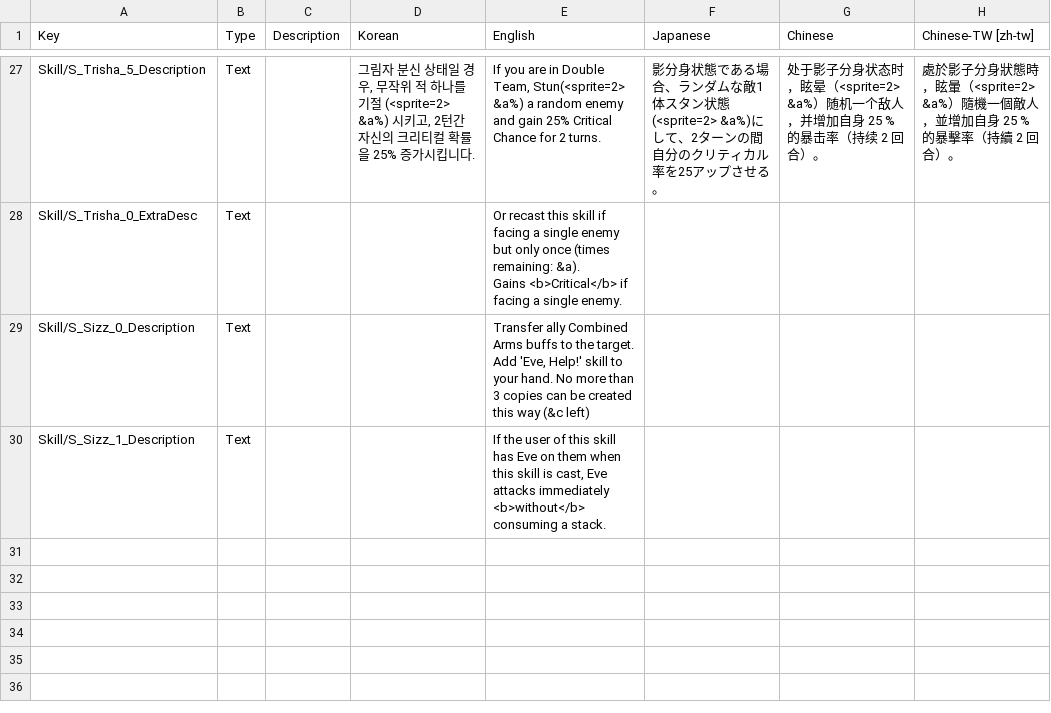
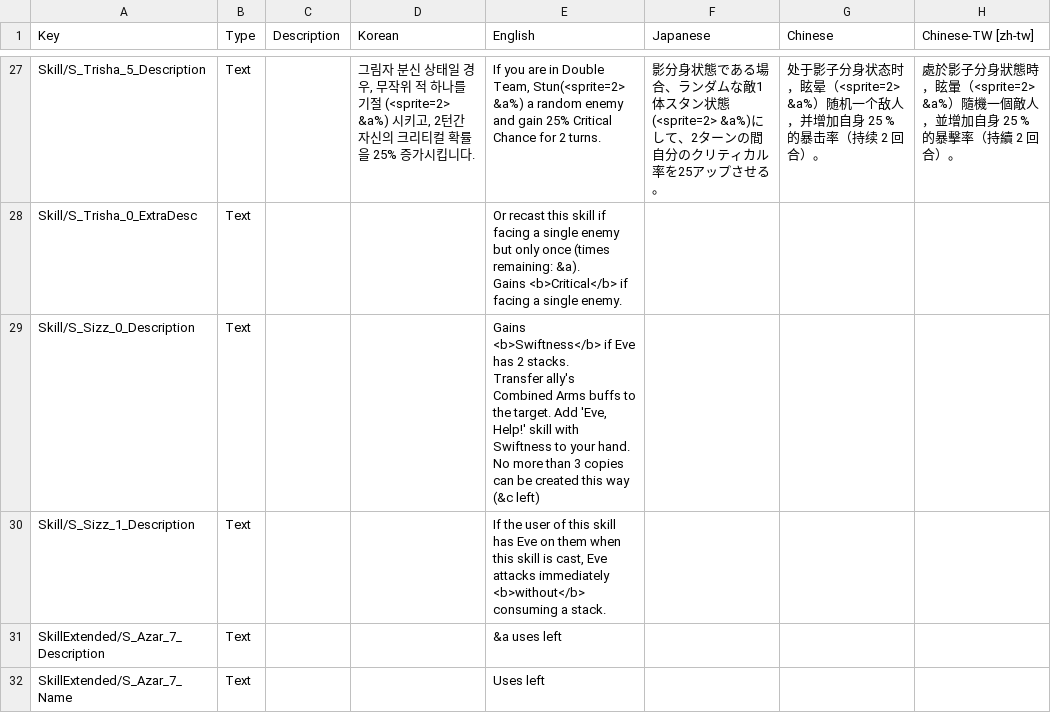
Before and after one commit to Neoshrimp/Jareds-rebalance-mod, a CSV file: src/Character-rebalance/Resources/localization.csv, drawn as a sheet; only a part is shown, gaps mark what is left out.

```diff
--- a/src/Character-rebalance/Resources/localization.csv
+++ b/src/Character-rebalance/Resources/localization.csv
@@ -50,3 +50,7 @@ Skill/S_Trisha_0_ExtraDesc,Text,,," Or recast this skill if facing a single enem
 Gains <b>Critical</b> if facing a single enemy.",,,
-Skill/S_Sizz_0_Description,Text,,,"Transfer ally Combined Arms buffs to the target. Add 'Eve, Help!' skill to your hand. No more than 3 copies can be created this way (&c left)",,,
+Skill/S_Sizz_0_Description,Text,,,"Gains <b>Swiftness</b> if Eve has 2 stacks.
+
+Transfer ally's Combined Arms buffs to the target. Add 'Eve, Help!' skill with Swiftness to your hand. No more than 3 copies can be created this way (&c left)",,,
 Skill/S_Sizz_1_Description,Text,,,"If the user of this skill has Eve on them when this skill is cast, Eve attacks immediately <b>without</b> consuming a stack.",,,
+SkillExtended/S_Azar_7_Description,Text,,,"&a uses left",,,
+SkillExtended/S_Azar_7_Name,Text,,,"Uses left",,,
```
Also changed, not shown: 11 other files.
